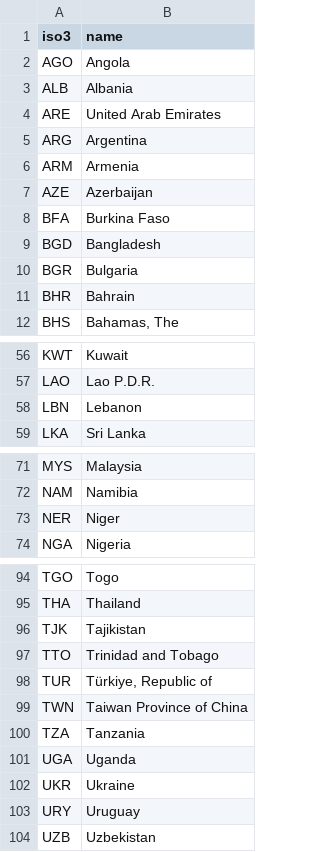
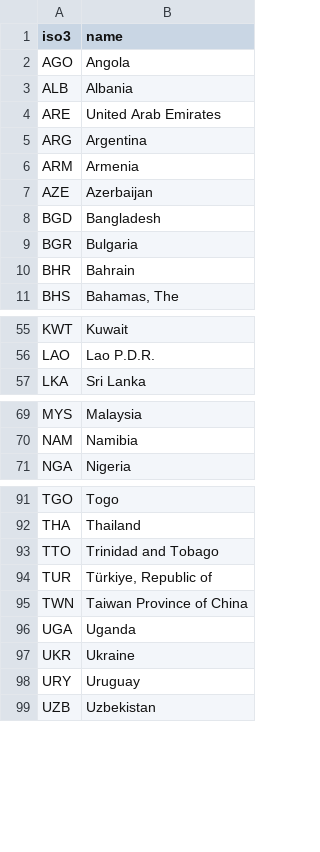
Before and after one commit to andrawisr/DSATool, a CSV file: dsa/data/countries_covered.csv, drawn as a sheet; only a part is shown, gaps mark what is left out; the diff names each change by its address in the sheet, - before the commit and + after, or states it on an @@ line.

```diff
--- a/dsa/data/countries_covered.csv
+++ b/dsa/data/countries_covered.csv
-row 8: BFA | Burkina Faso
-row 58: LBN | Lebanon
-row 73: NER | Niger
-row 96: TJK | Tajikistan
-row 100: TZA | Tanzania
```
Also changed, not shown: 1 other file.
